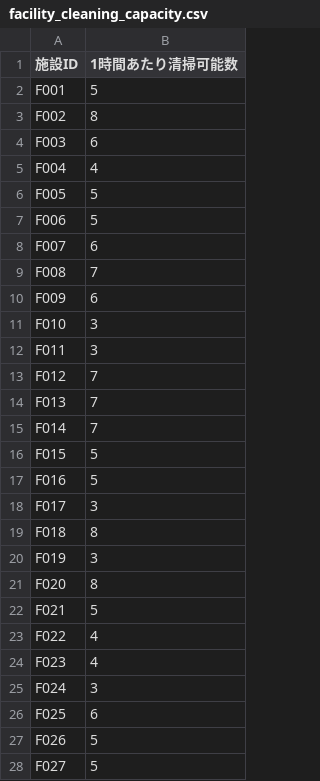
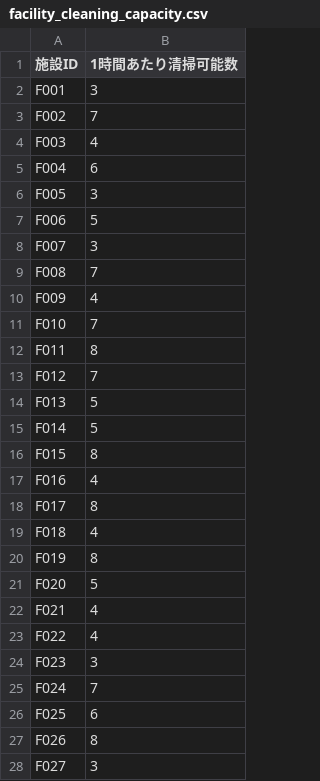
Before and after one commit to HayatoTatebayashi/shift_optimization, a CSV file: visualization_output/facility_cleaning_capacity.csv, drawn as a sheet; only a part is shown; the diff covers the shown part only.

```diff
--- a/visualization_output/facility_cleaning_capacity.csv
+++ b/visualization_output/facility_cleaning_capacity.csv
@@ -1,28 +1,28 @@
 施設ID,1時間あたり清掃可能数
-F001,5
-F002,8
-F003,6
-F004,4
-F005,5
+F001,3
+F002,7
+F003,4
+F004,6
+F005,3
 F006,5
-F007,6
+F007,3
 F008,7
-F009,6
-F010,3
-F011,3
+F009,4
+F010,7
+F011,8
 F012,7
-F013,7
-F014,7
-F015,5
-F016,5
-F017,3
-F018,8
-F019,3
-F020,8
-F021,5
+F013,5
+F014,5
+F015,8
+F016,4
+F017,8
+F018,4
+F019,8
+F020,5
+F021,4
 F022,4
-F023,4
-F024,3
+F023,3
+F024,7
 F025,6
-F026,5
-F027,5
+F026,8
+F027,3
```
Also changed, not shown: 15 edited cells elsewhere in this file, visualization_output/cleaning_tasks_per_facility.csv, visualization_output/employee_availability_requests.csv, 3 other files.
